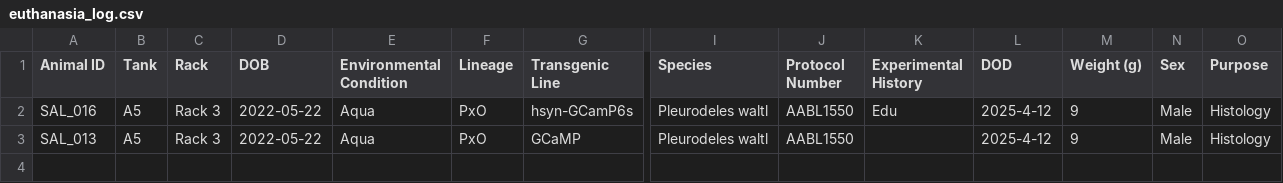
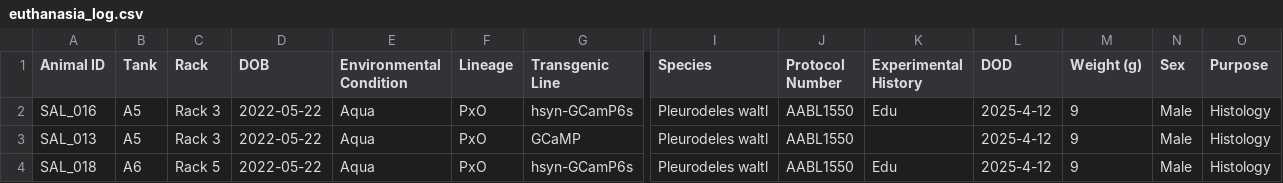
Before and after one commit to jamiewoych/pleuro-parser, a CSV file: pleuro_parser/notebooks/euthanasia_log.csv, drawn as a sheet; only a part is shown, gaps mark what is left out; rows hold the shown columns only; the diff names each change by its address in the sheet, - before the commit and + after, or states it on an @@ line.

```diff
--- a/pleuro_parser/notebooks/euthanasia_log.csv
+++ b/pleuro_parser/notebooks/euthanasia_log.csv
+row 4: SAL_018 | A6 | Rack 5 | 2022-05-22 | Aqua | PxO | hsyn-GCamP6s | Pleurodeles waltl | AABL1550 | Edu | 2025-4-12 | 9 | Male | Histology
```
Also changed, not shown: pleuro_parser/notebooks/salamander_inventory.csv, 3 other files.
